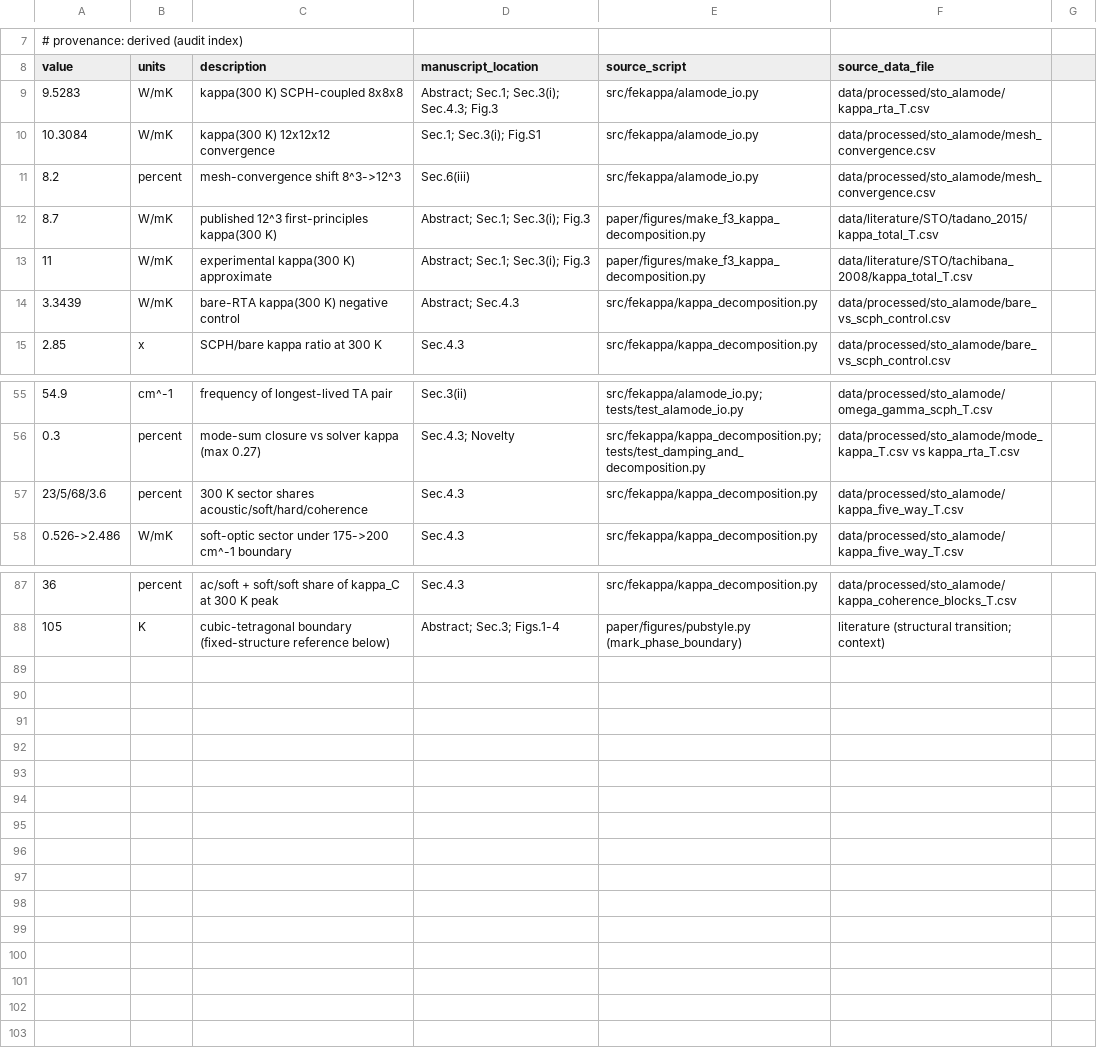
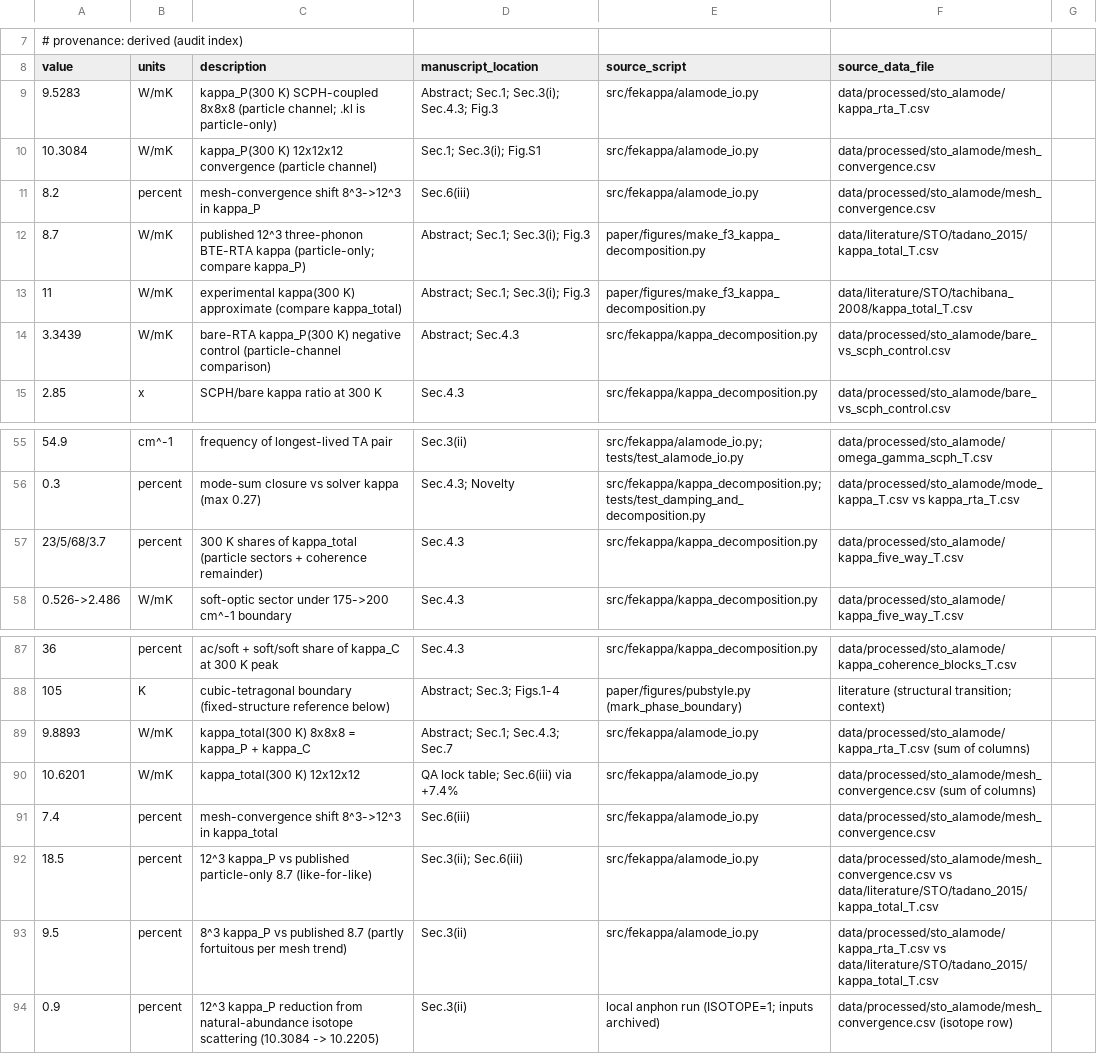
Before and after one commit to syed-moid/ferroelectric-soft-mode-transport, a CSV file: data/processed/manuscript_numbers.csv, drawn as a sheet; only a part is shown, gaps mark what is left out.

Commit message:
Add isotope-scattering convergence row and channel-qualified audit index

```diff
--- a/data/processed/manuscript_numbers.csv
+++ b/data/processed/manuscript_numbers.csv
@@ -8,8 +8,8 @@
 value,units,description,manuscript_location,source_script,source_data_file
-9.5283,W/mK,kappa(300 K) SCPH-coupled 8x8x8,Abstract; Sec.1; Sec.3(i); Sec.4.3; Fig.3,src/fekappa/alamode_io.py,data/processed/sto_alamode/kappa_rta_T.csv
-10.3084,W/mK,kappa(300 K) 12x12x12 convergence,Sec.1; Sec.3(i); Fig.S1,src/fekappa/alamode_io.py,data/processed/sto_alamode/mesh_convergence.csv
-8.2,percent,mesh-convergence shift 8^3->12^3,Sec.6(iii),src/fekappa/alamode_io.py,data/processed/sto_alamode/mesh_convergence.csv
-8.7,W/mK,published 12^3 first-principles kappa(300 K),Abstract; Sec.1; Sec.3(i); Fig.3,paper/figures/make_f3_kappa_decomposition.py,data/literature/STO/tadano_2015/kappa_total_T.csv
-11,W/mK,experimental kappa(300 K) approximate,Abstract; Sec.1; Sec.3(i); Fig.3,paper/figures/make_f3_kappa_decomposition.py,data/literature/STO/tachibana_2008/kappa_total_T.csv
-3.3439,W/mK,bare-RTA kappa(300 K) negative control,Abstract; Sec.4.3,src/fekappa/kappa_decomposition.py,data/processed/sto_alamode/bare_vs_scph_control.csv
+9.5283,W/mK,kappa_P(300 K) SCPH-coupled 8x8x8 (particle channel; .kl is particle-only),Abstract; Sec.1; Sec.3(i); Sec.4.3; Fig.3,src/fekappa/alamode_io.py,data/processed/sto_alamode/kappa_rta_T.csv
+10.3084,W/mK,kappa_P(300 K) 12x12x12 convergence (particle channel),Sec.1; Sec.3(i); Fig.S1,src/fekappa/alamode_io.py,data/processed/sto_alamode/mesh_convergence.csv
+8.2,percent,mesh-convergence shift 8^3->12^3 in kappa_P,Sec.6(iii),src/fekappa/alamode_io.py,data/processed/sto_alamode/mesh_convergence.csv
+8.7,W/mK,published 12^3 three-phonon BTE-RTA kappa (particle-only; compare kappa_P),Abstract; Sec.1; Sec.3(i); Fig.3,paper/figures/make_f3_kappa_decomposition.py,data/literature/STO/tadano_2015/kappa_total_T.csv
+11,W/mK,experimental kappa(300 K) approximate (compare kappa_total),Abstract; Sec.1; Sec.3(i); Fig.3,paper/figures/make_f3_kappa_decomposition.py,data/literature/STO/tachibana_2008/kappa_total_T.csv
+3.3439,W/mK,bare-RTA kappa_P(300 K) negative control (particle-channel comparison),Abstract; Sec.4.3,src/fekappa/kappa_decomposition.py,data/processed/sto_alamode/bare_vs_scph_control.csv
 2.85,x,SCPH/bare kappa ratio at 300 K,Sec.4.3,src/fekappa/kappa_decomposition.py,data/processed/sto_alamode/bare_vs_scph_control.csv
@@ -56,3 +56,3 @@ value,units,description,manuscript_location,source_script,source_data_file
 0.3,percent,mode-sum closure vs solver kappa (max 0.27),Sec.4.3; Novelty,src/fekappa/kappa_decomposition.py; tests/test_damping_and_decomposition.py,data/processed/sto_alamode/mode_kappa_T.csv vs kappa_rta_T.csv
-23/5/68/3.6,percent,300 K sector shares acoustic/soft/hard/coherence,Sec.4.3,src/fekappa/kappa_decomposition.py,data/processed/sto_alamode/kappa_five_way_T.csv
+23/5/68/3.7,percent,300 K shares of kappa_total (particle sectors + coherence remainder),Sec.4.3,src/fekappa/kappa_decomposition.py,data/processed/sto_alamode/kappa_five_way_T.csv
 0.526->2.486,W/mK,soft-optic sector under 175->200 cm^-1 boundary,Sec.4.3,src/fekappa/kappa_decomposition.py,data/processed/sto_alamode/kappa_five_way_T.csv
@@ -88 +88,7 @@ value,units,description,manuscript_location,source_script,source_data_file
 105,K,cubic-tetragonal boundary (fixed-structure reference below),Abstract; Sec.3; Figs.1-4,paper/figures/pubstyle.py (mark_phase_boundary),literature (structural transition; context)
+9.8893,W/mK,kappa_total(300 K) 8x8x8 = kappa_P + kappa_C,Abstract; Sec.1; Sec.4.3; Sec.7,src/fekappa/alamode_io.py,data/processed/sto_alamode/kappa_rta_T.csv (sum of columns)
+10.6201,W/mK,kappa_total(300 K) 12x12x12,QA lock table; Sec.6(iii) via +7.4%,src/fekappa/alamode_io.py,data/processed/sto_alamode/mesh_convergence.csv (sum of columns)
+7.4,percent,mesh-convergence shift 8^3->12^3 in kappa_total,Sec.6(iii),src/fekappa/alamode_io.py,data/processed/sto_alamode/mesh_convergence.csv
+18.5,percent,12^3 kappa_P vs published particle-only 8.7 (like-for-like),Sec.3(ii); Sec.6(iii),src/fekappa/alamode_io.py,data/processed/sto_alamode/mesh_convergence.csv vs data/literature/STO/tadano_2015/kappa_total_T.csv
+9.5,percent,8^3 kappa_P vs published 8.7 (partly fortuitous per mesh trend),Sec.3(ii),src/fekappa/alamode_io.py,data/processed/sto_alamode/kappa_rta_T.csv vs data/literature/STO/tadano_2015/kappa_total_T.csv
+0.9,percent,12^3 kappa_P reduction from natural-abundance isotope scattering (10.3084 -> 10.2205),Sec.3(ii),local anphon run (ISOTOPE=1; inputs archived),data/processed/sto_alamode/mesh_convergence.csv (isotope row)
```
Also changed, not shown: data/processed/sto_alamode/mesh_convergence.csv.
